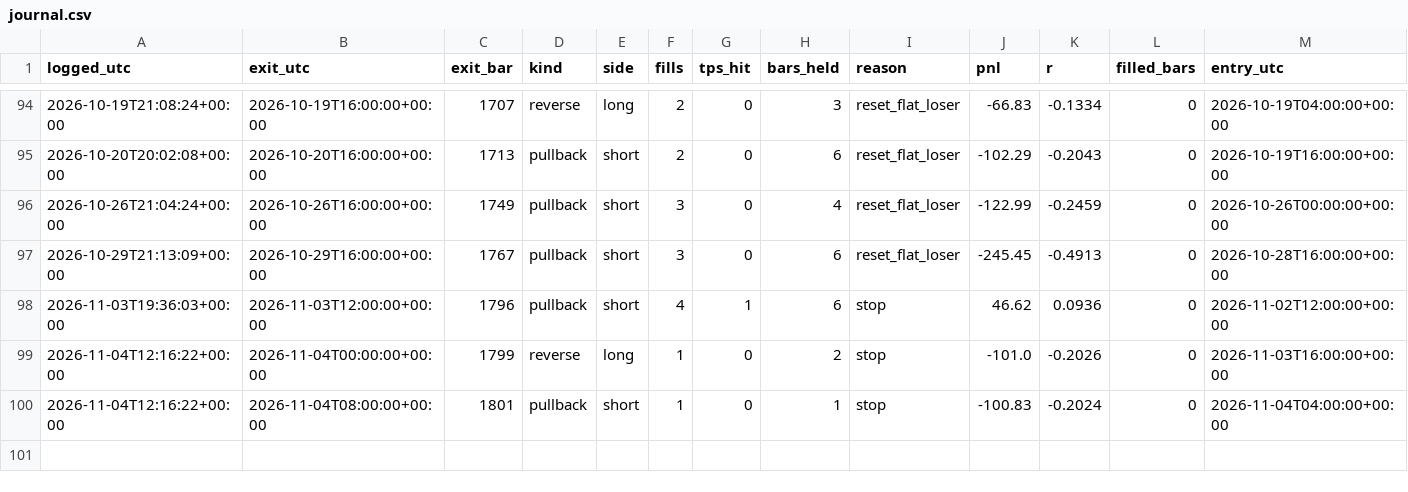
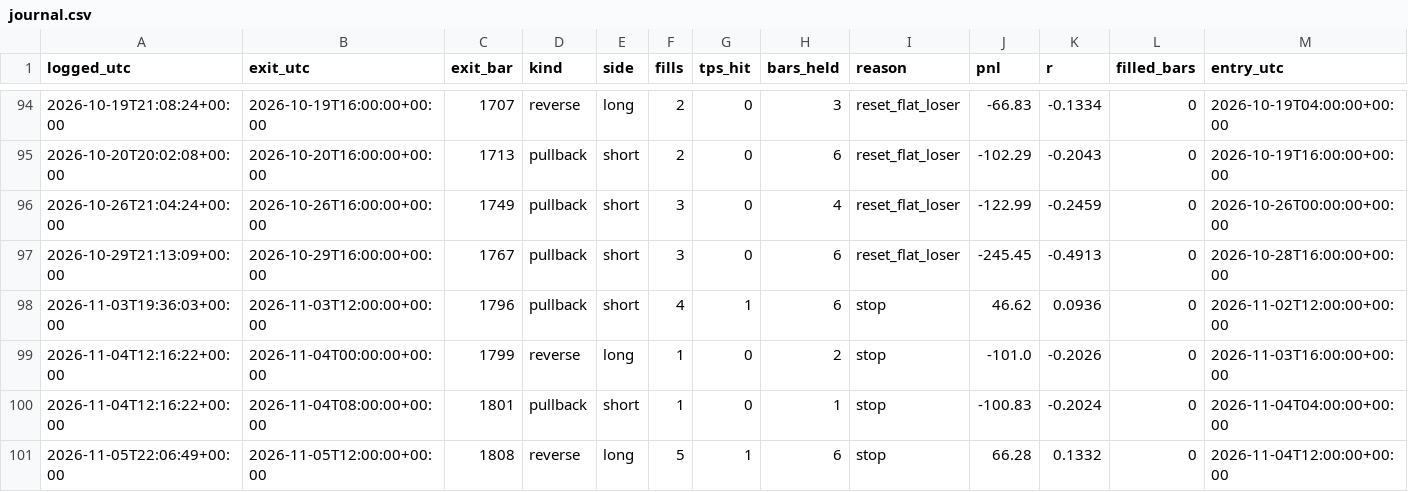
Before and after one commit to kunjancollective/troid, a CSV file: backtest/journal.csv, drawn as a sheet; only a part is shown, gaps mark what is left out; rows hold the shown columns only; the diff names each change by its address in the sheet, - before the commit and + after, or states it on an @@ line.

```diff
--- a/backtest/journal.csv
+++ b/backtest/journal.csv
+row 101: 2026-11-05T22:06:49+00:00 | 2026-11-05T12:00:00+00:00 | 1808 | reverse | long | 5 | 1 | 6 | stop | 66.28 | 0.1332 | 0 | 2026-11-04T12:00:00+00:00
```
Also changed, not shown: backtest/data/live_4h.csv, backtest/runs.csv, 5 other files.
